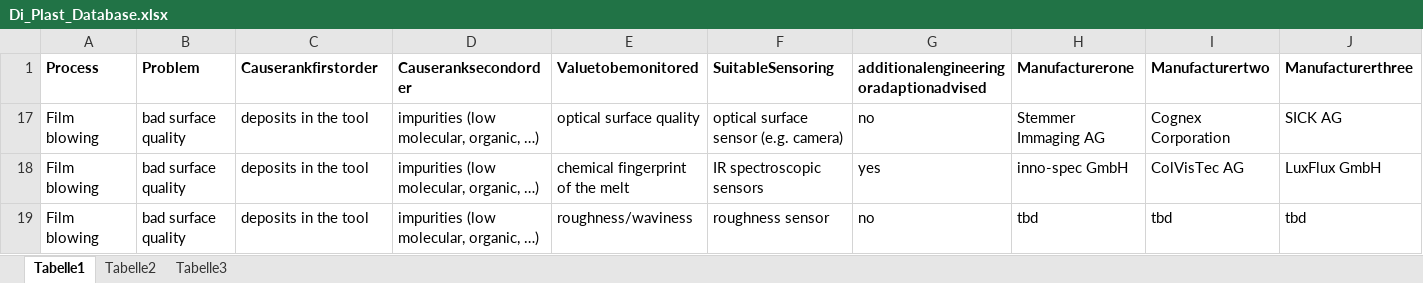
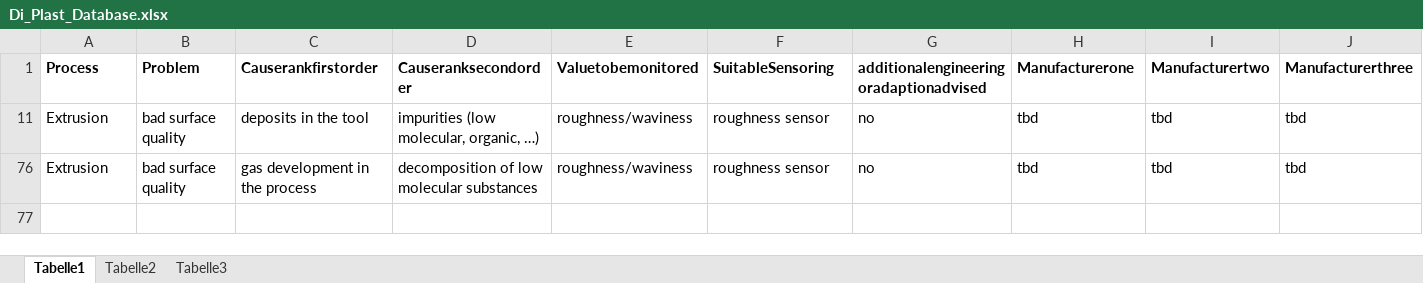
Before and after one commit to sbotsch/DiPlastSensorTool, an Excel workbook: Di_Plast_Database.xlsx, sheet Tabelle1, drawn as a sheet; only a part is shown; values as stored, in another font and other column widths than the file's, no borders; removed rows and columns are numbered as before the commit, all else as after; rows hold the shown columns only; the diff names each change by its address in the sheet, - before the commit and + after, or states it on an @@ line.

```diff
--- a/Di_Plast_Database.xlsx (sheet Tabelle1)
+++ b/Di_Plast_Database.xlsx (sheet Tabelle1)
@@ row 17 hidden: Film blowing | bad surface quality | deposits in the tool | impurities (low molecular, organic, …) | optical surface quality | optical surface sensor (e.g. camera) | no | Stemmer Immaging AG | Cognex Corporation | SICK AG @@
@@ row 18 hidden: Film blowing | bad surface quality | deposits in the tool | impurities (low molecular, organic, …) | chemical fingerprint of the melt | IR spectroscopic sensors | yes | inno-spec GmbH | ColVisTec AG | LuxFlux GmbH @@
-A11 (Process): Film blowing
+A11 (Process): Extrusion
@@ row 76 unhidden: Extrusion | bad surface quality | gas development in the process | decomposition of low molecular substances | roughness/waviness | roughness sensor | no | tbd | tbd | tbd @@
```
Also changed, not shown: hidden cells, 3 other files.
